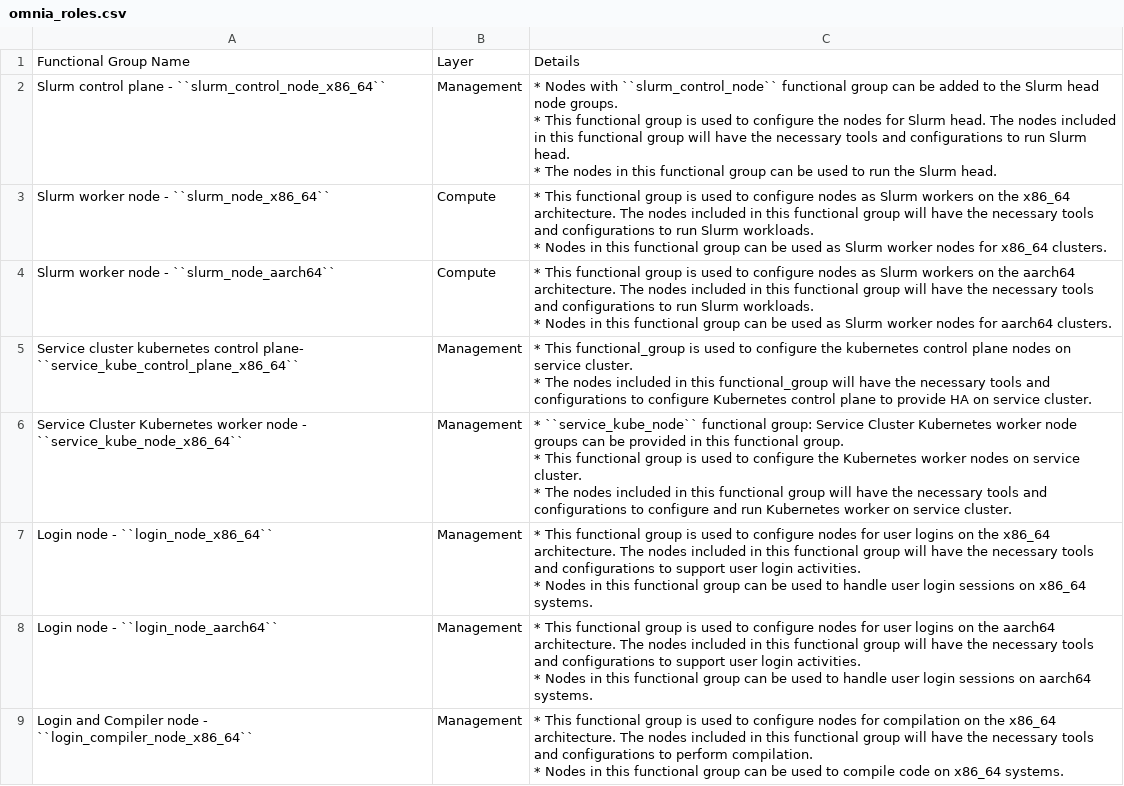
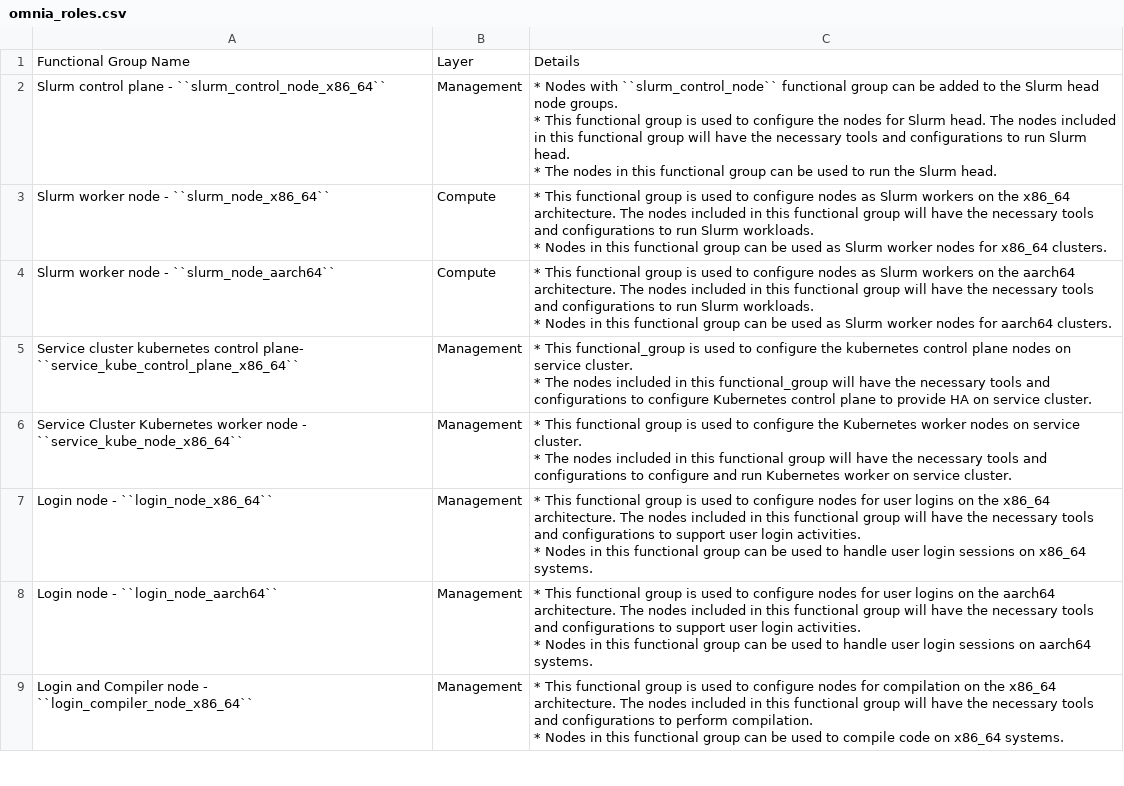
Before and after one commit to vasanthsathya/Doc-Generation, a CSV file: docs/source/Tables/omnia_roles.csv, drawn as a sheet; only a part is shown.

```diff
--- a/docs/source/Tables/omnia_roles.csv
+++ b/docs/source/Tables/omnia_roles.csv
@@ -13,5 +13,4 @@ Service cluster kubernetes control plane- ``service_kube_control_plane_x86_64``,
 * The nodes included in this functional_group will have the necessary tools and configurations to configure Kubernetes control plane  to provide HA on service cluster."
-Service Cluster Kubernetes worker node - ``service_kube_node_x86_64``,Management,"* ``service_kube_node``  functional group: Service Cluster Kubernetes worker node groups can be provided in this  functional group.
-* This  functional group is used to configure the Kubernetes worker nodes on service cluster.
-* The nodes included in this  functional group will have the necessary tools and configurations to configure and run Kubernetes worker on service cluster."
+Service Cluster Kubernetes worker node - ``service_kube_node_x86_64``,Management,"* This  functional group is used to configure the Kubernetes worker nodes on service cluster.
+* The nodes included in this  functional group will have the necessary tools and configurations to configure and run Kubernetes worker on service cluster."
 Login node - ``login_node_x86_64``,Management,"* This functional group is used to configure nodes for user logins on the x86_64 architecture. The nodes included in this functional group will have the necessary tools and configurations to support user login activities.
```
Also changed, not shown: 1 other file.
